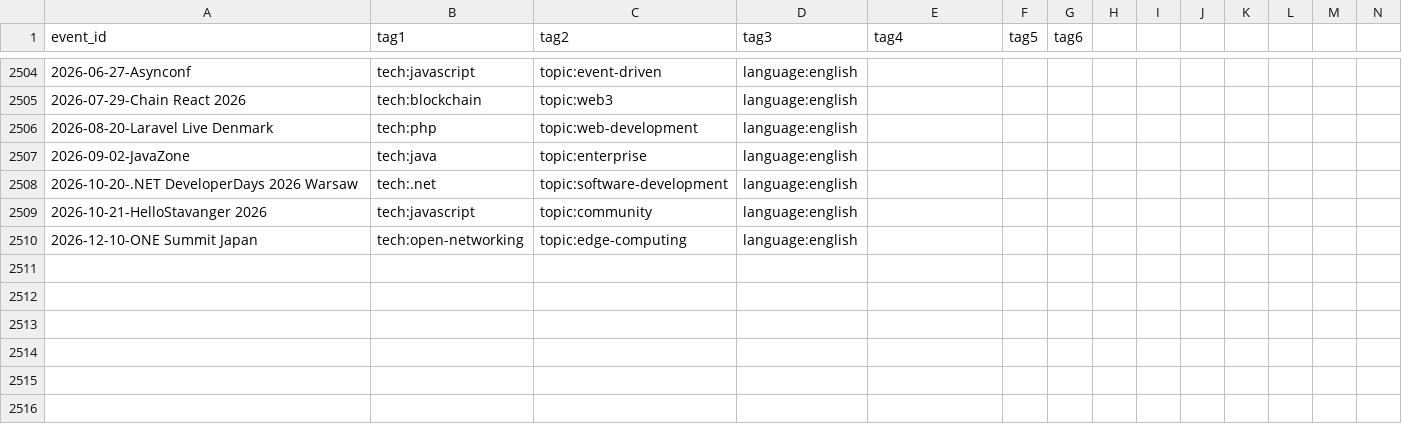
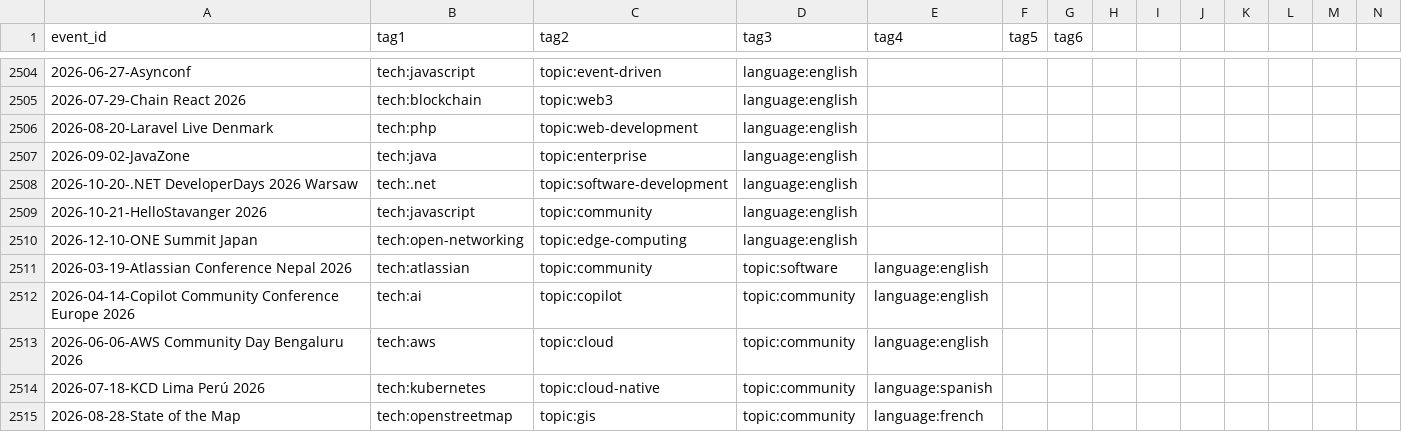
Before and after one commit to davidaparicio/developers-conferences-agenda, a CSV file: TAGS.csv, drawn as a sheet; only a part is shown, gaps mark what is left out; rows hold the shown columns only; the diff names each change by its address in the sheet, - before the commit and + after, or states it on an @@ line.

Commit message:
generate new tags (#2382)
Co-authored-by: scraly <2543381+scraly@users.noreply.github.com>

```diff
--- a/TAGS.csv
+++ b/TAGS.csv
+row 2511: 2026-03-19-Atlassian Conference Nepal 2026 | tech:atlassian | topic:community | topic:software | language:english
+row 2512: 2026-04-14-Copilot Community Conference Europe 2026 | tech:ai | topic:copilot | topic:community | language:english
+row 2513: 2026-06-06-AWS Community Day Bengaluru 2026 | tech:aws | topic:cloud | topic:community | language:english
+row 2514: 2026-07-18-KCD Lima Perú 2026 | tech:kubernetes | topic:cloud-native | topic:community | language:spanish
+row 2515: 2026-08-28-State of the Map | tech:openstreetmap | topic:gis | topic:community | language:french
```
